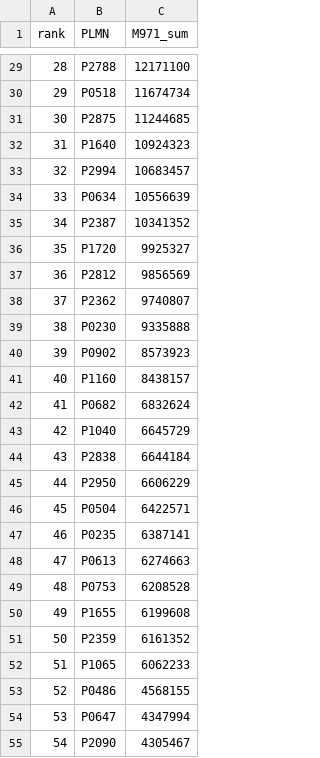
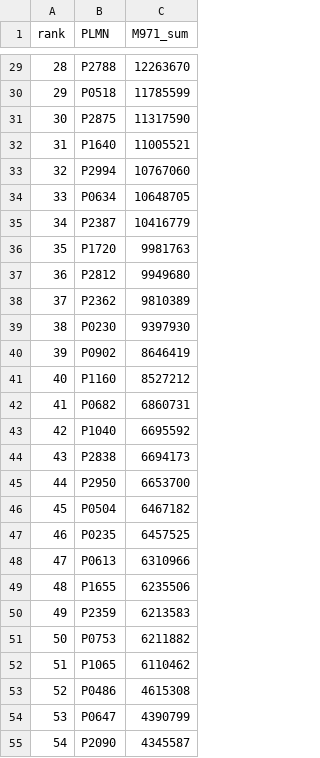
Before and after one commit to oksjjj/paperib, a CSV file: labeling/labels/plmn_rank.csv, drawn as a sheet; only a part is shown, gaps mark what is left out; the diff covers the shown part only.

```diff
--- a/labeling/labels/plmn_rank.csv
+++ b/labeling/labels/plmn_rank.csv
@@ -29,27 +29,27 @@ rank,PLMN,M971_sum
-28,P2788,12171100
-29,P0518,11674734
-30,P2875,11244685
-31,P1640,10924323
-32,P2994,10683457
-33,P0634,10556639
-34,P2387,10341352
-35,P1720,9925327
-36,P2812,9856569
-37,P2362,9740807
-38,P0230,9335888
-39,P0902,8573923
-40,P1160,8438157
-41,P0682,6832624
-42,P1040,6645729
-43,P2838,6644184
-44,P2950,6606229
-45,P0504,6422571
-46,P0235,6387141
-47,P0613,6274663
-48,P0753,6208528
-49,P1655,6199608
-50,P2359,6161352
-51,P1065,6062233
-52,P0486,4568155
-53,P0647,4347994
-54,P2090,4305467
+28,P2788,12263670
+29,P0518,11785599
+30,P2875,11317590
+31,P1640,11005521
+32,P2994,10767060
+33,P0634,10648705
+34,P2387,10416779
+35,P1720,9981763
+36,P2812,9949680
+37,P2362,9810389
+38,P0230,9397930
+39,P0902,8646419
+40,P1160,8527212
+41,P0682,6860731
+42,P1040,6695592
+43,P2838,6694173
+44,P2950,6653700
+45,P0504,6467182
+46,P0235,6457525
+47,P0613,6310966
+48,P1655,6235506
+49,P2359,6213583
+50,P0753,6211882
+51,P1065,6110462
+52,P0486,4615308
+53,P0647,4390799
+54,P2090,4345587
```
Also changed, not shown: 78 edited cells elsewhere in this file, 4 other files.
